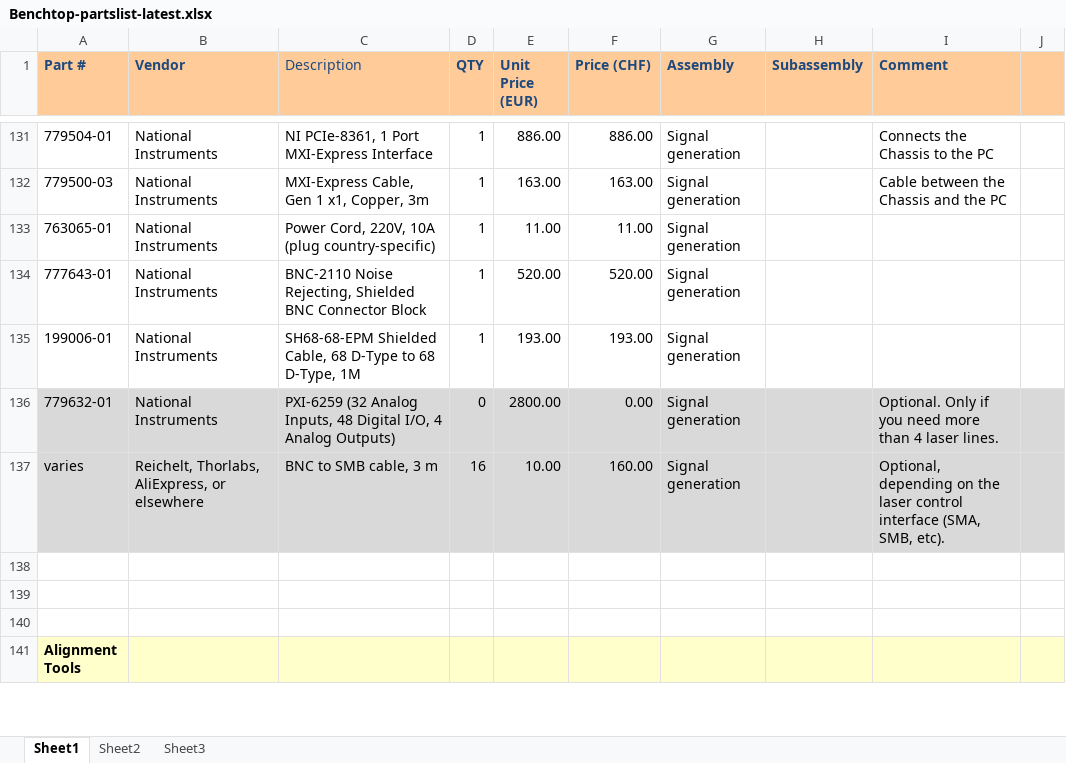
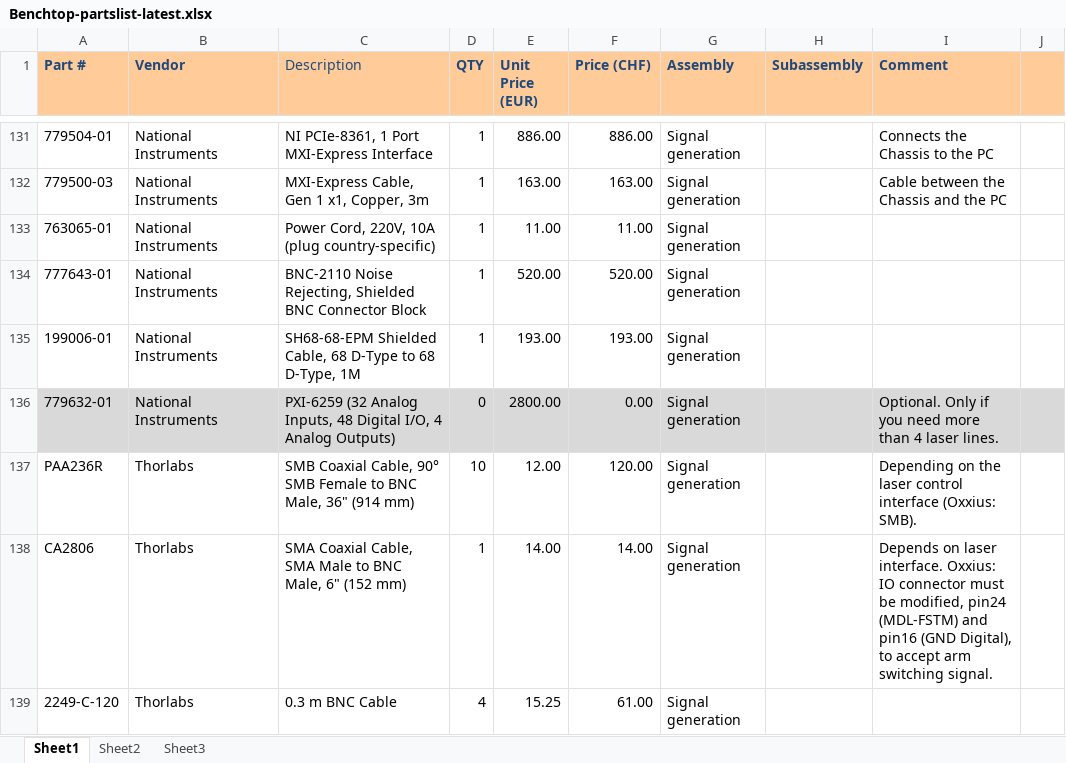
Before and after one commit to mesoSPIM/benchtop-hardware, an Excel workbook: Benchtop/parts-list/Benchtop-partslist-latest.xlsx, sheet Sheet1, drawn as a sheet; only a part is shown, gaps mark what is left out; the shorter side is filled out with more unchanged rows; values as stored, in another font and other column widths than the file's, no borders; removed rows and columns are numbered as before the commit, all else as after; the diff covers the shown part only; the diff names each change by its address in the sheet, - before the commit and + after, or states it on an @@ line.

Commit message:
Oxxius cabling SMB

```diff
--- a/Benchtop/parts-list/Benchtop-partslist-latest.xlsx (sheet Sheet1)
+++ b/Benchtop/parts-list/Benchtop-partslist-latest.xlsx (sheet Sheet1)
-row 137: varies | Reichelt, Thorlabs, AliExpress, or elsewhere | BNC to SMB cable, 3 m | 16 | 10.00 | 160.00 | Signal generation |  | Optional, depending on the laser control interface (SMA, SMB, etc).
+row 137: PAA236R | Thorlabs | SMB Coaxial Cable, 90° SMB Female to BNC Male, 36" (914 mm) | 10 | 12.00 | 120.00 | Signal generation |  | Depending on the laser control interface (Oxxius: SMB).
+row 138: CA2806 | Thorlabs | SMA Coaxial Cable, SMA Male to BNC Male, 6" (152 mm) | 1 | 14.00 | 14.00 | Signal generation |  | Depends on laser interface. Oxxius: IO connector must be modified, pin24 (MDL-FSTM) and pin16 (GND Digital), to accept arm switching signal.
+row 139: 2249-C-120 | Thorlabs | 0.3 m BNC Cable | 4 | 15.25 | 61.00 | Signal generation
```
Also changed, not shown: 3 added rows, 4 removed rows and 7 edited cells elsewhere in this sheet, formulas that keep their value.
